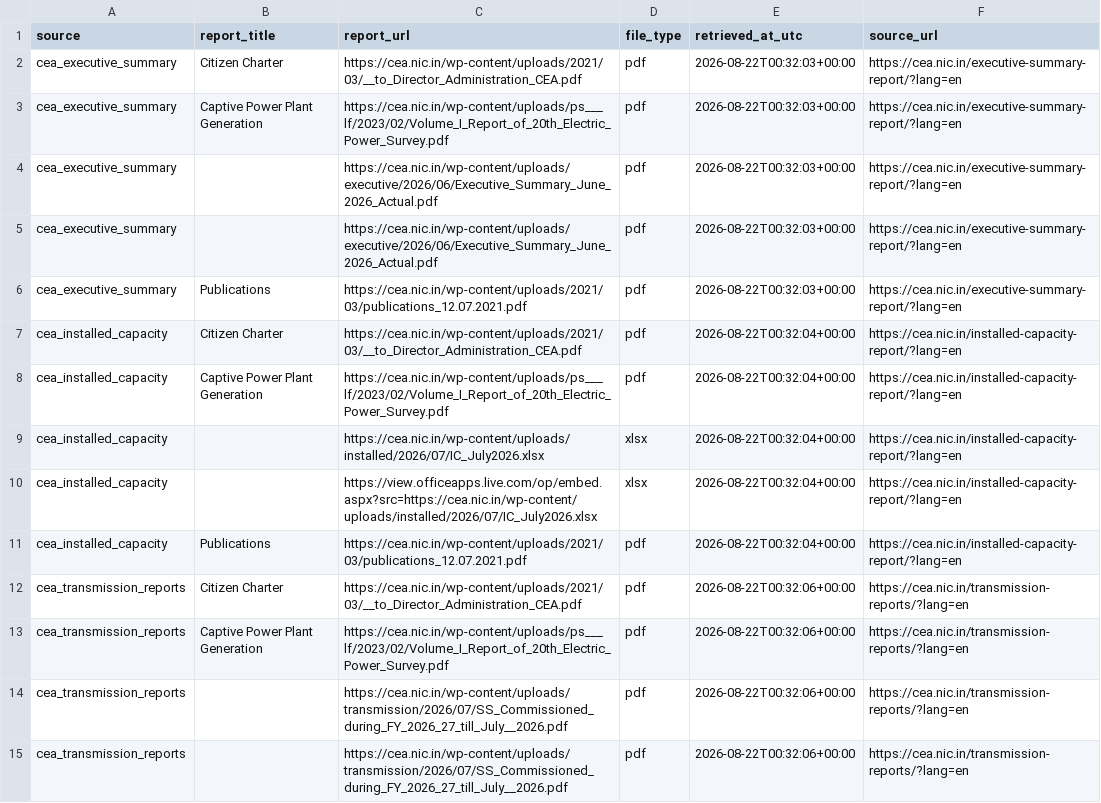
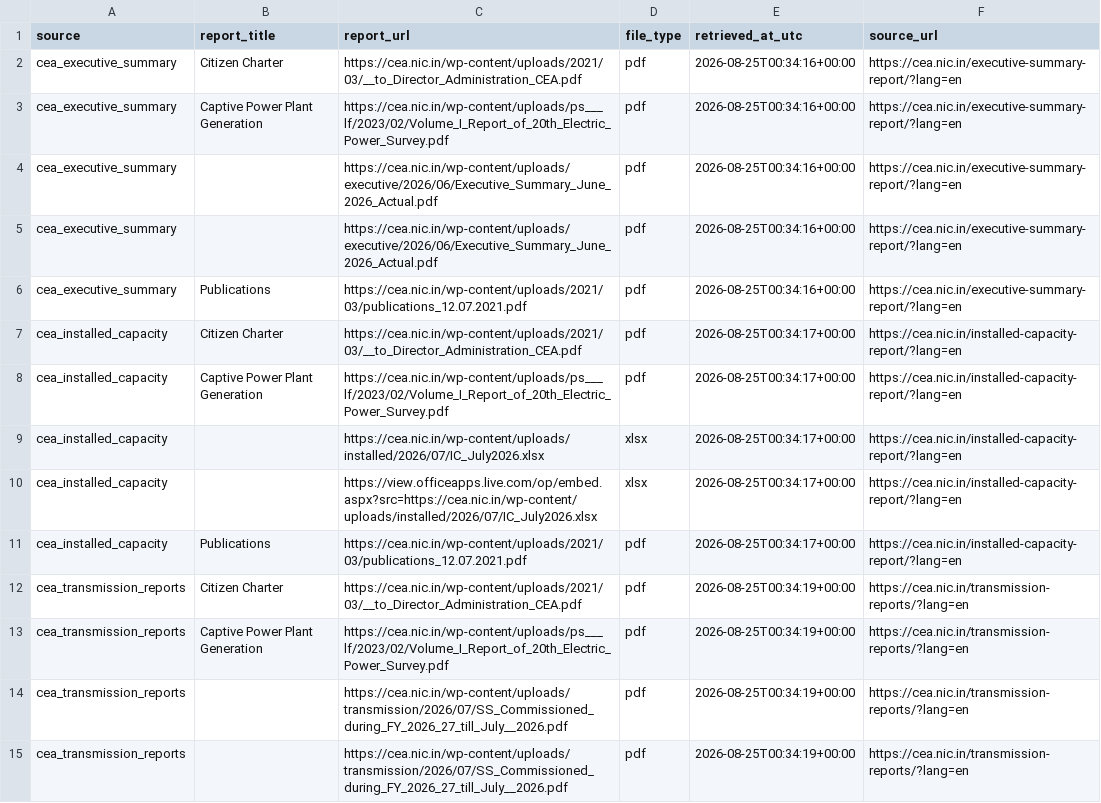
Before and after one commit to Naman7417/MIS-for-RE-Growth-in-the-country, a CSV file: powerbi-re-mis/data/cea_report_links.csv, drawn as a sheet; only a part is shown; the diff covers the shown part only; the diff names each change by its address in the sheet, - before the commit and + after, or states it on an @@ line.

```diff
--- a/powerbi-re-mis/data/cea_report_links.csv
+++ b/powerbi-re-mis/data/cea_report_links.csv
-E2:E6 (retrieved_at_utc): 2026-08-22T00:32:03+00:00
+E2:E6 (retrieved_at_utc): 2026-08-25T00:34:16+00:00
-E7:E11 (retrieved_at_utc): 2026-08-22T00:32:04+00:00
+E7:E11 (retrieved_at_utc): 2026-08-25T00:34:17+00:00
-E12:E15 (retrieved_at_utc): 2026-08-22T00:32:06+00:00
+E12:E15 (retrieved_at_utc): 2026-08-25T00:34:19+00:00
```
Also changed, not shown: 2 removed rows and 47 edited cells elsewhere in this file, powerbi-re-mis/data/annual_re_capacity_addition.csv, powerbi-re-mis/data/mnre_annual_re_additions_raw.csv, 3 other files.
